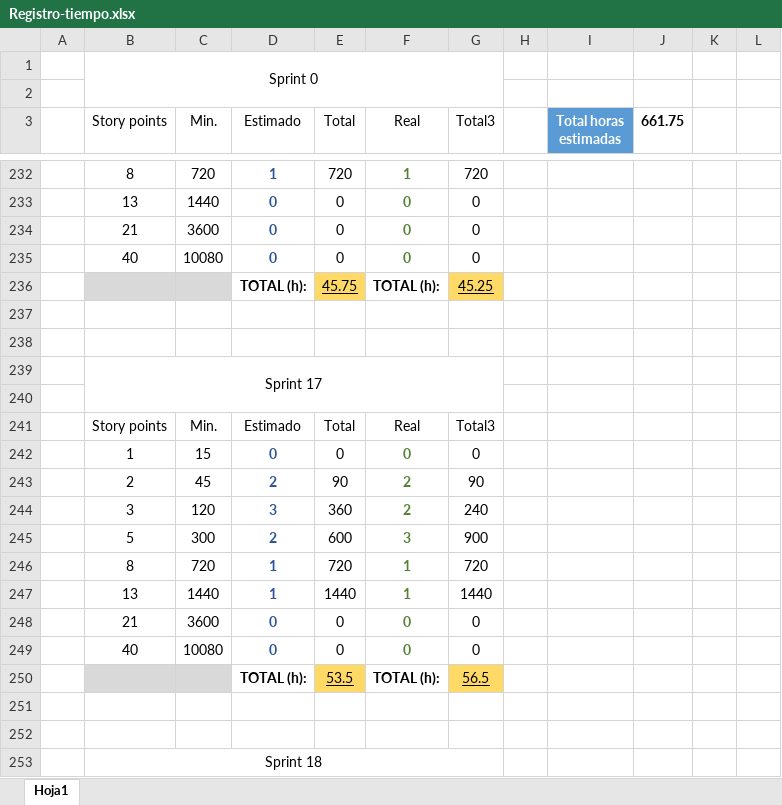
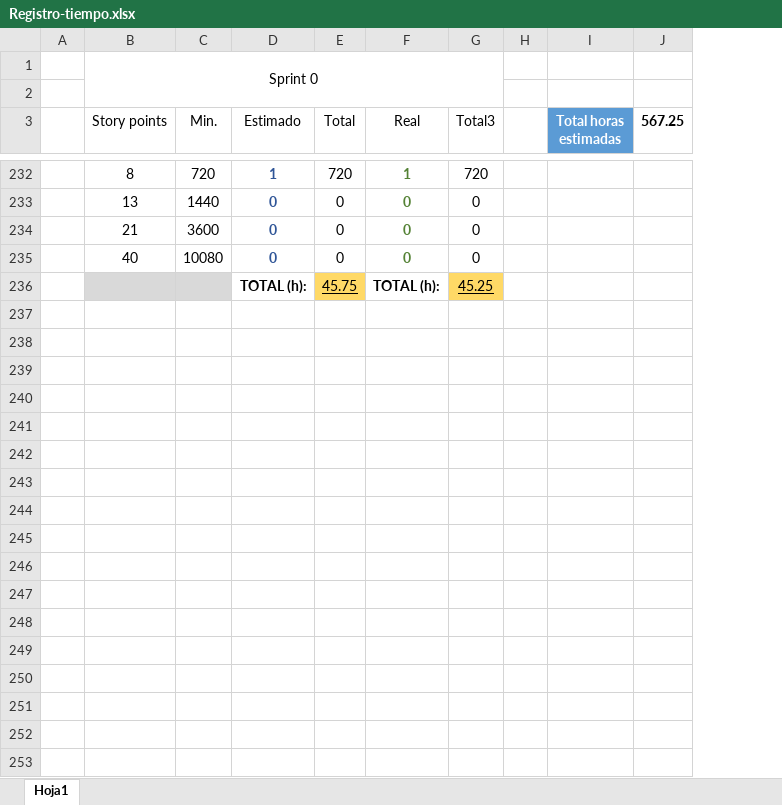
Before and after one commit to GESPRO2425/GESPRO_Practica_3_Curso_2024_2025_2, an Excel workbook: docs/rst/anexos/Registro-tiempo.xlsx, sheet Hoja1, drawn as a sheet; only a part is shown, gaps mark what is left out; values as stored, in another font and other column widths than the file's, no borders; charts and pictures and table styles not drawn; removed rows and columns are numbered as before the commit, all else as after; the diff covers the shown part only; the diff names each change by its address in the sheet, - before the commit and + after, or states it on an @@ line.

```diff
--- a/docs/rst/anexos/Registro-tiempo.xlsx (sheet Hoja1)
+++ b/docs/rst/anexos/Registro-tiempo.xlsx (sheet Hoja1)
-column H, empty
+column H, empty
-column J (661.75), empty
-column K, empty
-column L, empty
+column J (567.25), empty
-row 237: (empty)
-row 238: (empty)
-row 239:  | Sprint 17
-row 240: (empty)
-row 241:  | Story points | Min. | Estimado | Total | Real | Total3
-row 242:  | 1 | 15 | 0 | 0 | 0 | 0
-row 243:  | 2 | 45 | 2 | 90 | 2 | 90
-row 244:  | 3 | 120 | 3 | 360 | 2 | 240
-row 245:  | 5 | 300 | 2 | 600 | 3 | 900
-row 246:  | 8 | 720 | 1 | 720 | 1 | 720
-row 247:  | 13 | 1440 | 1 | 1440 | 1 | 1440
-row 248:  | 21 | 3600 | 0 | 0 | 0 | 0
-row 249:  | 40 | 10080 | 0 | 0 | 0 | 0
-row 250:  |  |  | TOTAL (h): | 53.5 | TOTAL (h): | 56.5
-row 251: (empty)
-row 252: (empty)
-row 253:  | Sprint 18
```
Also changed, not shown: 20 removed rows elsewhere in this sheet, charts or pictures, 55 other files.
